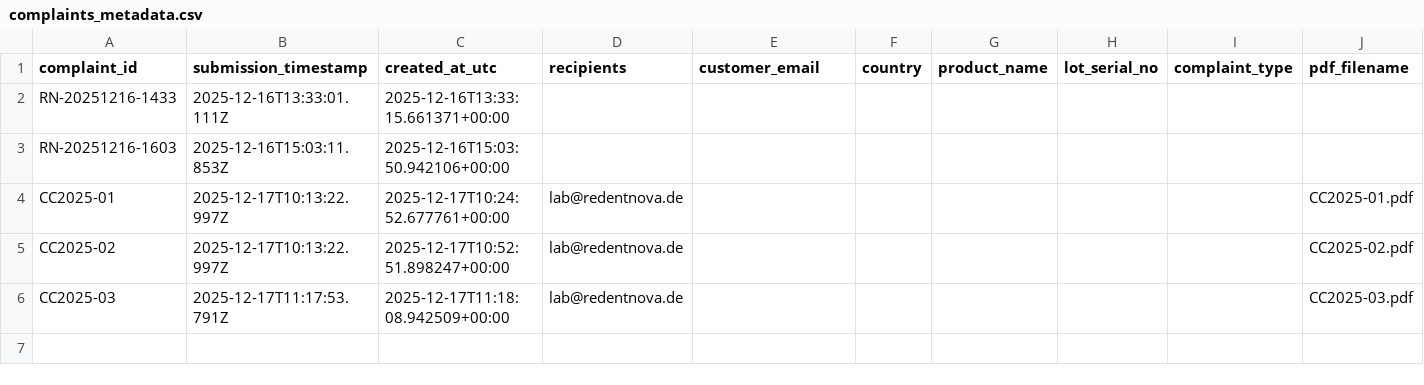
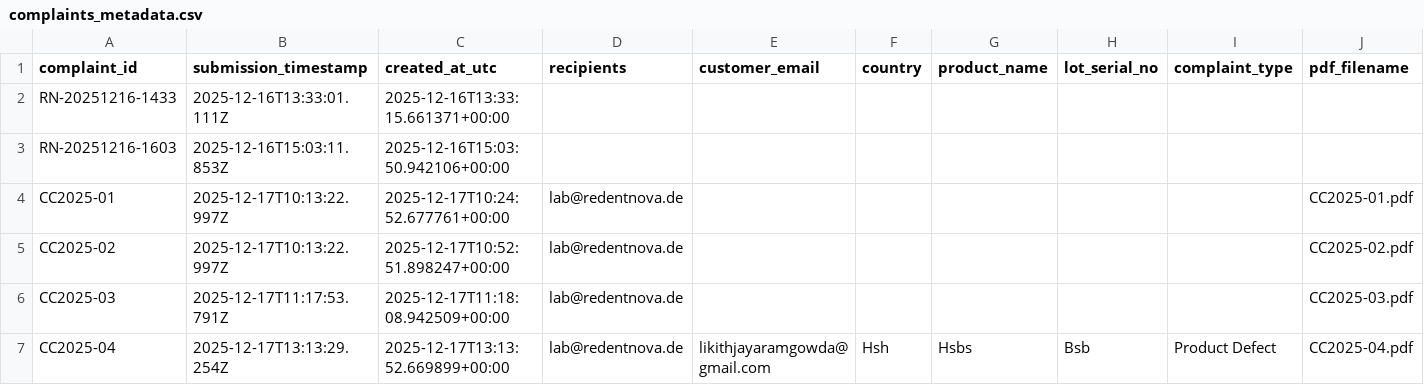
Before and after one commit to likithjayaramgowda/Customer_cc, a CSV file: data/complaints_metadata.csv, drawn as a sheet; only a part is shown; rows hold the shown columns only; the diff names each change by its address in the sheet, - before the commit and + after, or states it on an @@ line.

```diff
--- a/data/complaints_metadata.csv
+++ b/data/complaints_metadata.csv
+row 7: CC2025-04 | 2025-12-17T13:13:29.254Z | 2025-12-17T13:13:52.669899+00:00 | lab@redentnova.de | likithjayaramgowda@gmail.com | Hsh | Hsbs | Bsb | Product Defect | CC2025-04.pdf
```
